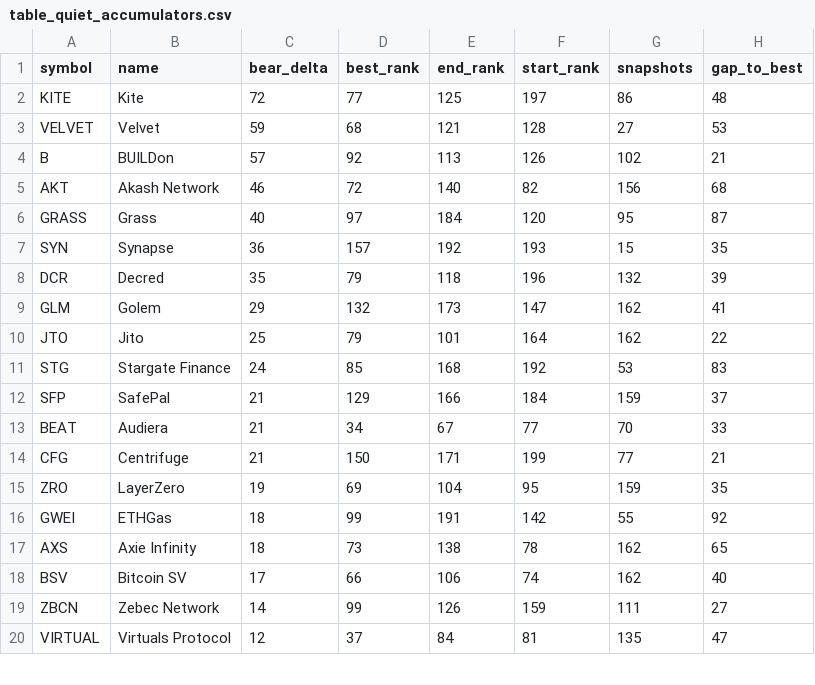
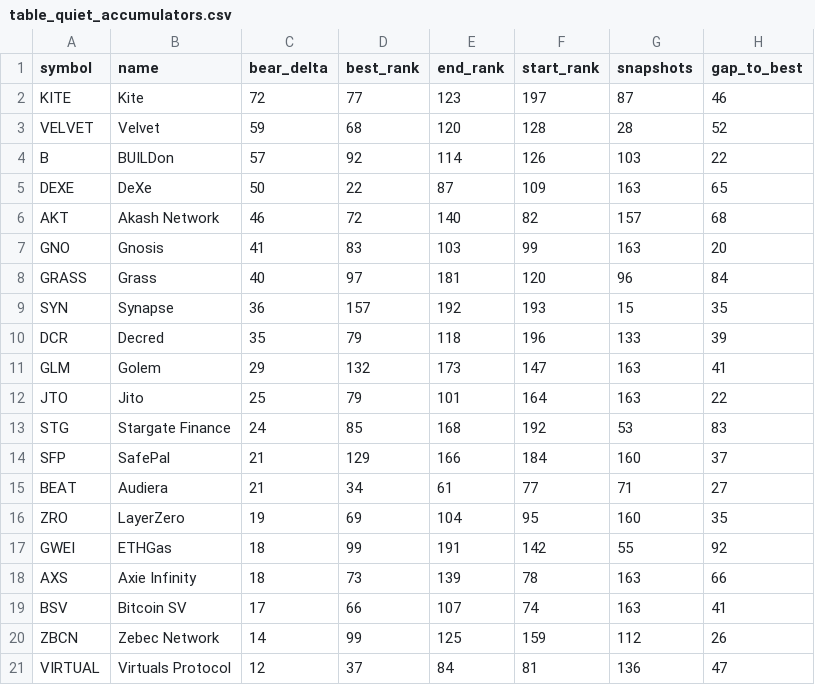
Before and after one commit to udipta-dev/rank-radar, a CSV file: data/out/table_quiet_accumulators.csv, drawn as a sheet; only a part is shown; the diff covers the shown part only.

```diff
--- a/data/out/table_quiet_accumulators.csv
+++ b/data/out/table_quiet_accumulators.csv
@@ -1,20 +1,21 @@
 symbol,name,bear_delta,best_rank,end_rank,start_rank,snapshots,gap_to_best
-KITE,Kite,72,77,125,197,86,48
-VELVET,Velvet,59,68,121,128,27,53
-B,BUILDon,57,92,113,126,102,21
-AKT,Akash Network,46,72,140,82,156,68
-GRASS,Grass,40,97,184,120,95,87
+KITE,Kite,72,77,123,197,87,46
+VELVET,Velvet,59,68,120,128,28,52
+B,BUILDon,57,92,114,126,103,22
+DEXE,DeXe,50,22,87,109,163,65
+AKT,Akash Network,46,72,140,82,157,68
+GNO,Gnosis,41,83,103,99,163,20
+GRASS,Grass,40,97,181,120,96,84
 SYN,Synapse,36,157,192,193,15,35
-DCR,Decred,35,79,118,196,132,39
-GLM,Golem,29,132,173,147,162,41
-JTO,Jito,25,79,101,164,162,22
+DCR,Decred,35,79,118,196,133,39
+GLM,Golem,29,132,173,147,163,41
+JTO,Jito,25,79,101,164,163,22
 STG,Stargate Finance,24,85,168,192,53,83
-SFP,SafePal,21,129,166,184,159,37
-BEAT,Audiera,21,34,67,77,70,33
-CFG,Centrifuge,21,150,171,199,77,21
-ZRO,LayerZero,19,69,104,95,159,35
+SFP,SafePal,21,129,166,184,160,37
+BEAT,Audiera,21,34,61,77,71,27
+ZRO,LayerZero,19,69,104,95,160,35
 GWEI,ETHGas,18,99,191,142,55,92
-AXS,Axie Infinity,18,73,138,78,162,65
-BSV,Bitcoin SV,17,66,106,74,162,40
-ZBCN,Zebec Network,14,99,126,159,111,27
-VIRTUAL,Virtuals Protocol,12,37,84,81,135,47
+AXS,Axie Infinity,18,73,139,78,163,66
+BSV,Bitcoin SV,17,66,107,74,163,41
+ZBCN,Zebec Network,14,99,125,159,112,26
+VIRTUAL,Virtuals Protocol,12,37,84,81,136,47
```
Also changed, not shown: 29 edited cells elsewhere in this file, data/out/table_climbers_overall.csv, data/out/table_high_conviction_climbers.csv, 15 other files.
